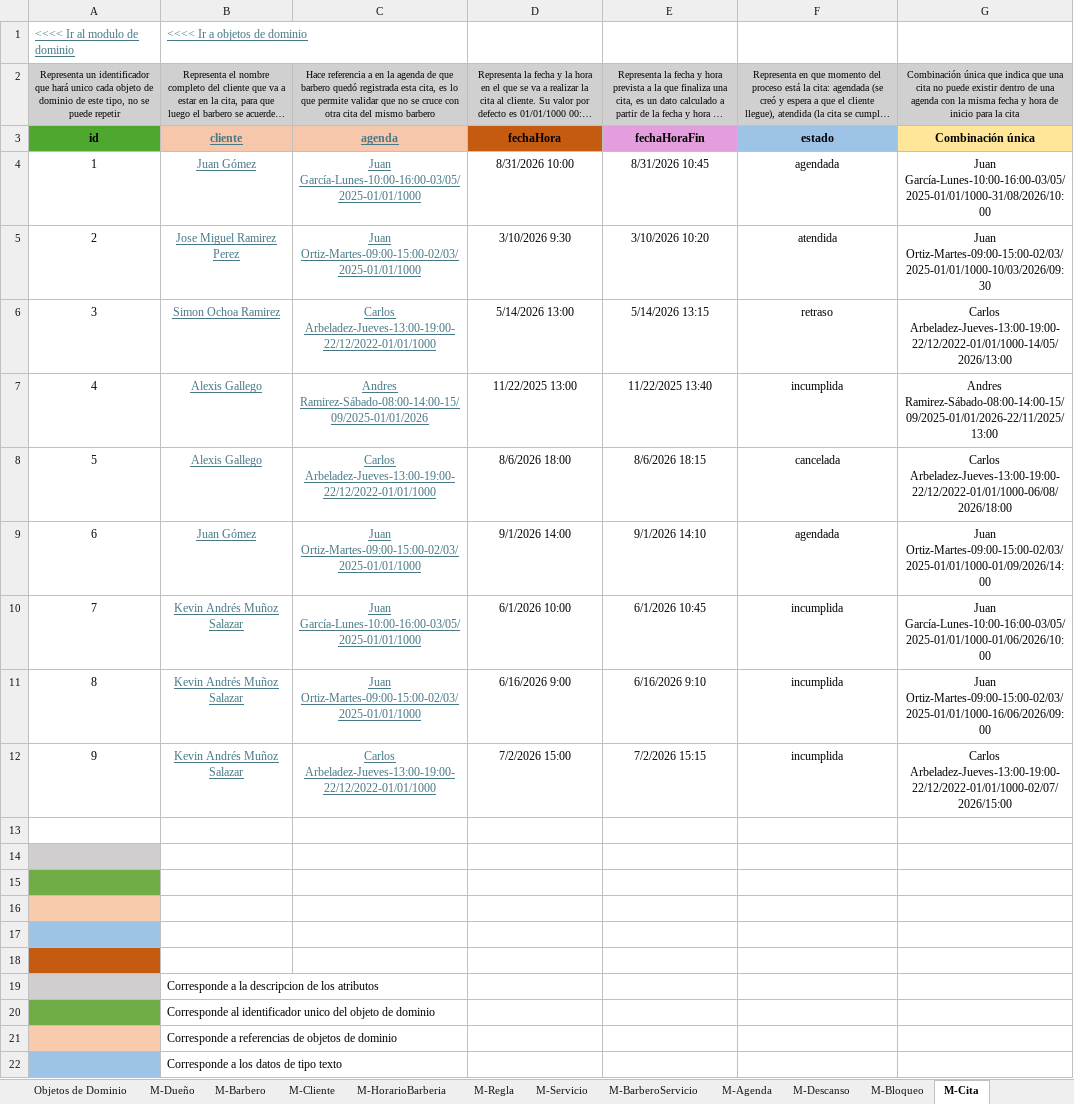
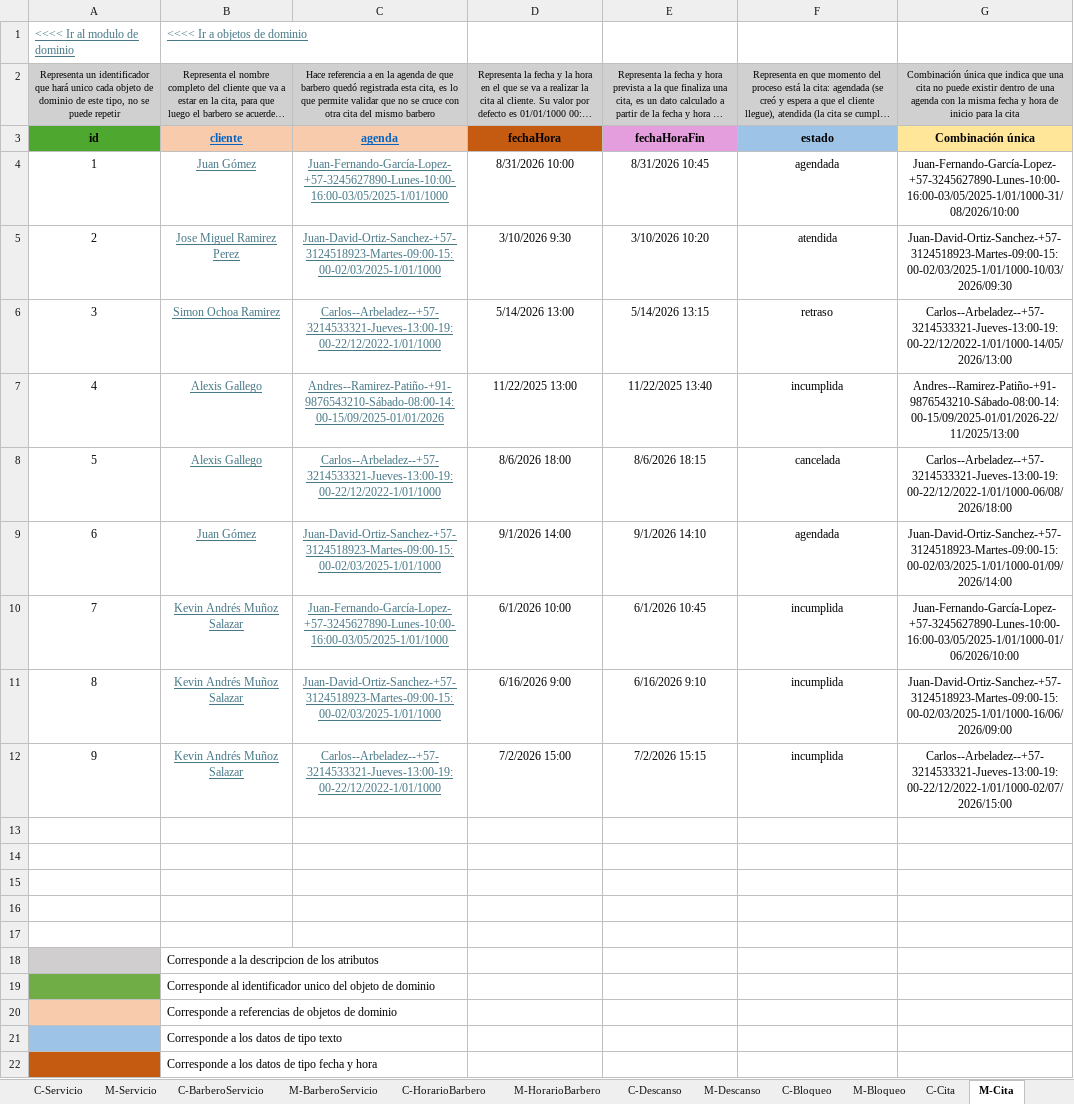
Before and after one commit to Leandro-Gomez-12345/Proyecto-extra-clase-DOO, an Excel workbook: Muestreo de datos sin la barberia.xlsx, sheet M-Cita, drawn as a sheet; only a part is shown; the shorter side is filled out with more unchanged rows; long unchanged cells end in …; values as stored, in another font and other column widths than the file's, no borders; removed rows and columns are numbered as before the commit, all else as after; the diff names each change by its address in the sheet, - before the commit and + after, or states it on an @@ line.

Commit message:
Se añadio la caracterizacion (sin completar), se cambio Agenda por HorarioBarberia y se añadio agenda como linea de vida 1

```diff
--- a/Muestreo de datos sin la barberia.xlsx (sheet M-Cita)
+++ b/Muestreo de datos sin la barberia.xlsx (sheet M-Cita)
+sheet tab: C-Servicio
+sheet tab: C-BarberoServicio
+sheet tab: C-HorarioBarbero
+sheet tab: M-HorarioBarbero
+sheet tab: C-Descanso
+sheet tab: C-Bloqueo
+sheet tab: C-Cita
-B3:C3 text colour: #467886
+B3:C3 text colour: #0563C1
-C4: Juan García-Lunes-10:00-16:00-03/05/2025-01/01/1000
+C4: Juan-Fernando-García-Lopez-+57-3245627890-Lunes-10:00-16:00-03/05/2025-1/01/1000
-G4: Juan García-Lunes-10:00-16:00-03/05/2025-01/01/1000-31/08/2026/10:00
+G4: Juan-Fernando-García-Lopez-+57-3245627890-Lunes-10:00-16:00-03/05/2025-1/01/1000-31/08/2026/10:00
-C5: Juan Ortiz-Martes-09:00-15:00-02/03/2025-01/01/1000
+C5: Juan-David-Ortiz-Sanchez-+57-3124518923-Martes-09:00-15:00-02/03/2025-1/01/1000
-G5: Juan Ortiz-Martes-09:00-15:00-02/03/2025-01/01/1000-10/03/2026/09:30
+G5: Juan-David-Ortiz-Sanchez-+57-3124518923-Martes-09:00-15:00-02/03/2025-1/01/1000-10/03/2026/09:30
-C6: Carlos Arbeladez-Jueves-13:00-19:00-22/12/2022-01/01/1000
+C6: Carlos--Arbeladez--+57-3214533321-Jueves-13:00-19:00-22/12/2022-1/01/1000
-G6: Carlos Arbeladez-Jueves-13:00-19:00-22/12/2022-01/01/1000-14/05/2026/13:00
+G6: Carlos--Arbeladez--+57-3214533321-Jueves-13:00-19:00-22/12/2022-1/01/1000-14/05/2026/13:00
-C7: Andres Ramirez-Sábado-08:00-14:00-15/09/2025-01/01/2026
+C7: Andres--Ramirez-Patiño-+91-9876543210-Sábado-08:00-14:00-15/09/2025-01/01/2026
-G7: Andres Ramirez-Sábado-08:00-14:00-15/09/2025-01/01/2026-22/11/2025/13:00
+G7: Andres--Ramirez-Patiño-+91-9876543210-Sábado-08:00-14:00-15/09/2025-01/01/2026-22/11/2025/13:00
-C8: Carlos Arbeladez-Jueves-13:00-19:00-22/12/2022-01/01/1000
+C8: Carlos--Arbeladez--+57-3214533321-Jueves-13:00-19:00-22/12/2022-1/01/1000
-G8: Carlos Arbeladez-Jueves-13:00-19:00-22/12/2022-01/01/1000-06/08/2026/18:00
+G8: Carlos--Arbeladez--+57-3214533321-Jueves-13:00-19:00-22/12/2022-1/01/1000-06/08/2026/18:00
-C9: Juan Ortiz-Martes-09:00-15:00-02/03/2025-01/01/1000
+C9: Juan-David-Ortiz-Sanchez-+57-3124518923-Martes-09:00-15:00-02/03/2025-1/01/1000
-G9: Juan Ortiz-Martes-09:00-15:00-02/03/2025-01/01/1000-01/09/2026/14:00
+G9: Juan-David-Ortiz-Sanchez-+57-3124518923-Martes-09:00-15:00-02/03/2025-1/01/1000-01/09/2026/14:00
-C10: Juan García-Lunes-10:00-16:00-03/05/2025-01/01/1000
+C10: Juan-Fernando-García-Lopez-+57-3245627890-Lunes-10:00-16:00-03/05/2025-1/01/1000
-G10: Juan García-Lunes-10:00-16:00-03/05/2025-01/01/1000-01/06/2026/10:00
+G10: Juan-Fernando-García-Lopez-+57-3245627890-Lunes-10:00-16:00-03/05/2025-1/01/1000-01/06/2026/10:00
-C11: Juan Ortiz-Martes-09:00-15:00-02/03/2025-01/01/1000
+C11: Juan-David-Ortiz-Sanchez-+57-3124518923-Martes-09:00-15:00-02/03/2025-1/01/1000
-G11: Juan Ortiz-Martes-09:00-15:00-02/03/2025-01/01/1000-16/06/2026/09:00
+G11: Juan-David-Ortiz-Sanchez-+57-3124518923-Martes-09:00-15:00-02/03/2025-1/01/1000-16/06/2026/09:00
-C12: Carlos Arbeladez-Jueves-13:00-19:00-22/12/2022-01/01/1000
+C12: Carlos--Arbeladez--+57-3214533321-Jueves-13:00-19:00-22/12/2022-1/01/1000
-G12: Carlos Arbeladez-Jueves-13:00-19:00-22/12/2022-01/01/1000-02/07/2026/15:00
+G12: Carlos--Arbeladez--+57-3214533321-Jueves-13:00-19:00-22/12/2022-1/01/1000-02/07/2026/15:00
-row 13: (empty)
-A13 fill: #D0CECE
+A13 fill: none
-A14 fill: #70AD47
+A14 fill: none
-A15 fill: #F8CBAD
+A15 fill: none
-A16 fill: #9DC3E6
+A16 fill: none
-A17 fill: #C55A11
+A17 fill: none
```
Also changed, not shown: sheet M-Agenda, sheet M-CitaServicio, sheet M-HorarioBarberia, sheet Objetos de Dominio, sheet M-Multa, sheet M-Descanso, 7 more sheets, other sheet tabs, formulas that keep their value, charts or pictures, 1 other file.
